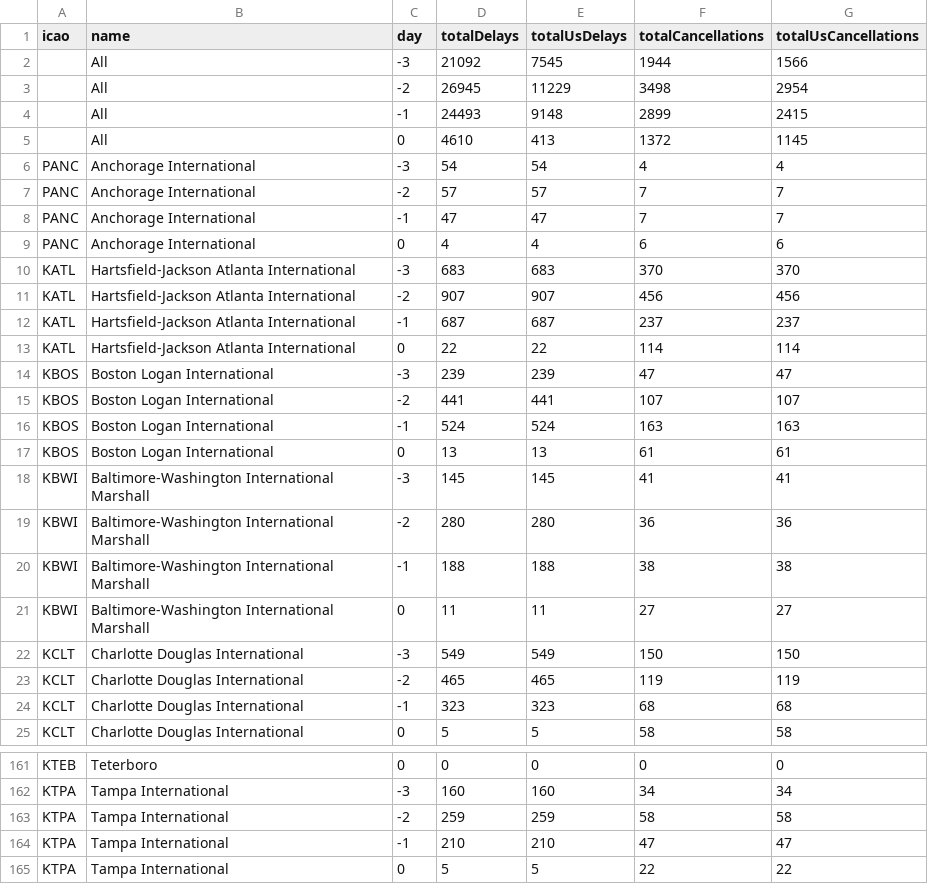
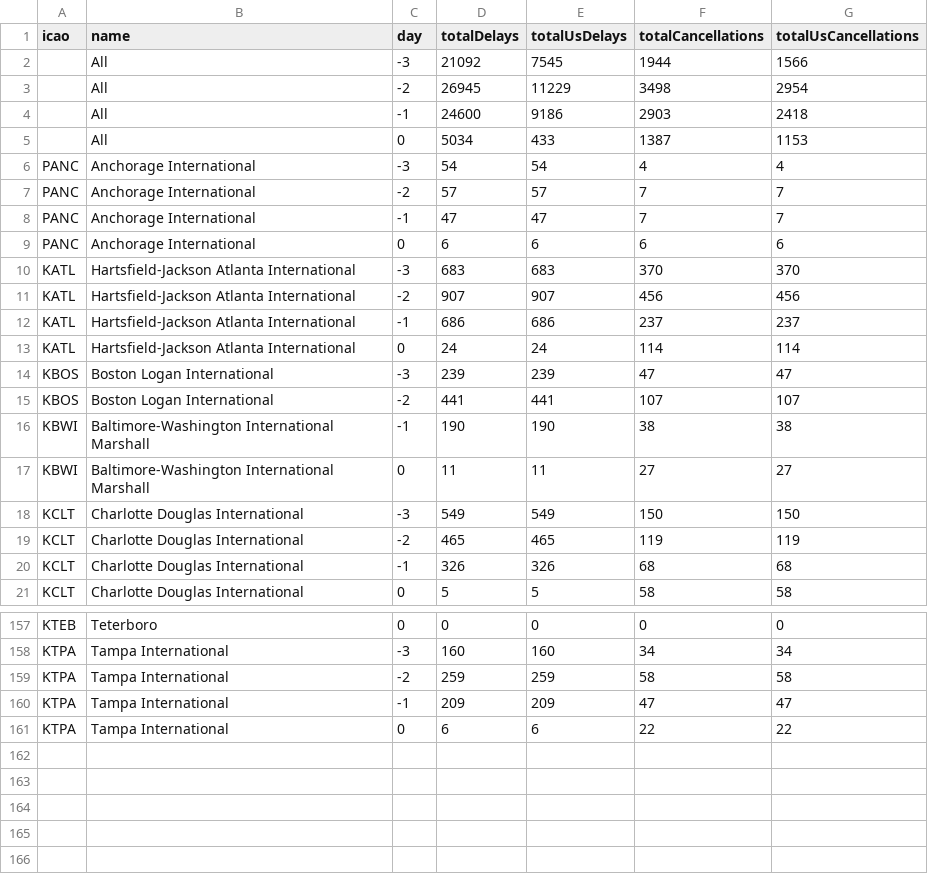
Before and after one commit to erxclau/flightaware, a CSV file: 2025-11-11.csv, drawn as a sheet; only a part is shown, gaps mark what is left out; the diff covers the shown part only.

```diff
--- a/2025-11-11.csv
+++ b/2025-11-11.csv
@@ -3,4 +3,4 @@ icao,name,day,totalDelays,totalUsDelays,totalCancellations,totalUsCancellations
 ,All,-2,26945,11229,3498,2954
-,All,-1,24493,9148,2899,2415
-,All,0,4610,413,1372,1145
+,All,-1,24600,9186,2903,2418
+,All,0,5034,433,1387,1153
 PANC,Anchorage International,-3,54,54,4,4
@@ -8,14 +8,10 @@ PANC,Anchorage International,-2,57,57,7,7
 PANC,Anchorage International,-1,47,47,7,7
-PANC,Anchorage International,0,4,4,6,6
+PANC,Anchorage International,0,6,6,6,6
 KATL,Hartsfield-Jackson Atlanta International,-3,683,683,370,370
 KATL,Hartsfield-Jackson Atlanta International,-2,907,907,456,456
-KATL,Hartsfield-Jackson Atlanta International,-1,687,687,237,237
-KATL,Hartsfield-Jackson Atlanta International,0,22,22,114,114
+KATL,Hartsfield-Jackson Atlanta International,-1,686,686,237,237
+KATL,Hartsfield-Jackson Atlanta International,0,24,24,114,114
 KBOS,Boston Logan International,-3,239,239,47,47
 KBOS,Boston Logan International,-2,441,441,107,107
-KBOS,Boston Logan International,-1,524,524,163,163
-KBOS,Boston Logan International,0,13,13,61,61
-KBWI,Baltimore-Washington International Marshall,-3,145,145,41,41
-KBWI,Baltimore-Washington International Marshall,-2,280,280,36,36
-KBWI,Baltimore-Washington International Marshall,-1,188,188,38,38
+KBWI,Baltimore-Washington International Marshall,-1,190,190,38,38
 KBWI,Baltimore-Washington International Marshall,0,11,11,27,27
@@ -23,3 +19,3 @@ KCLT,Charlotte Douglas International,-3,549,549,150,150
 KCLT,Charlotte Douglas International,-2,465,465,119,119
-KCLT,Charlotte Douglas International,-1,323,323,68,68
+KCLT,Charlotte Douglas International,-1,326,326,68,68
 KCLT,Charlotte Douglas International,0,5,5,58,58
@@ -163,3 +159,3 @@ KTPA,Tampa International,-3,160,160,34,34
 KTPA,Tampa International,-2,259,259,58,58
-KTPA,Tampa International,-1,210,210,47,47
-KTPA,Tampa International,0,5,5,22,22
+KTPA,Tampa International,-1,209,209,47,47
+KTPA,Tampa International,0,6,6,22,22
```
Also changed, not shown: 96 edited cells elsewhere in this file.
